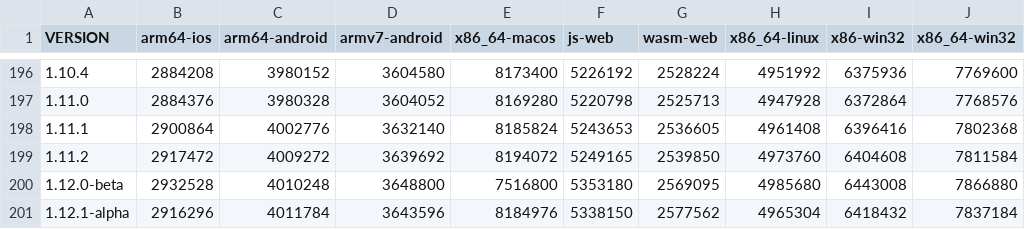
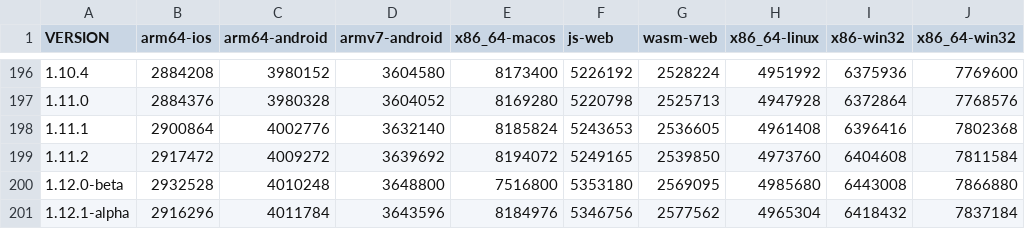
Before and after one commit to defold/build-size, a CSV file: engine_report.csv, drawn as a sheet; only a part is shown, gaps mark what is left out; the diff names each change by its address in the sheet, - before the commit and + after, or states it on an @@ line.

```diff
--- a/engine_report.csv
+++ b/engine_report.csv
-F201 (js-web): 5338150
+F201 (js-web): 5346756
```
Also changed, not shown: bundle_report.csv, 4 other files.
